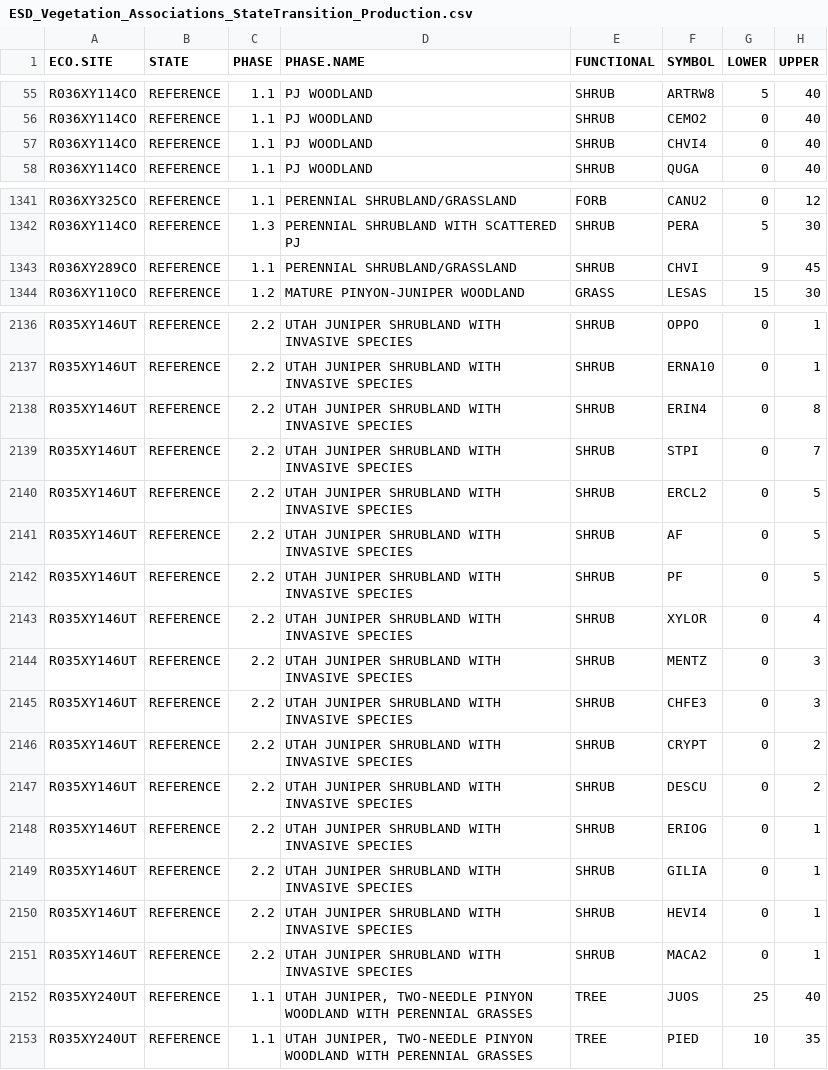
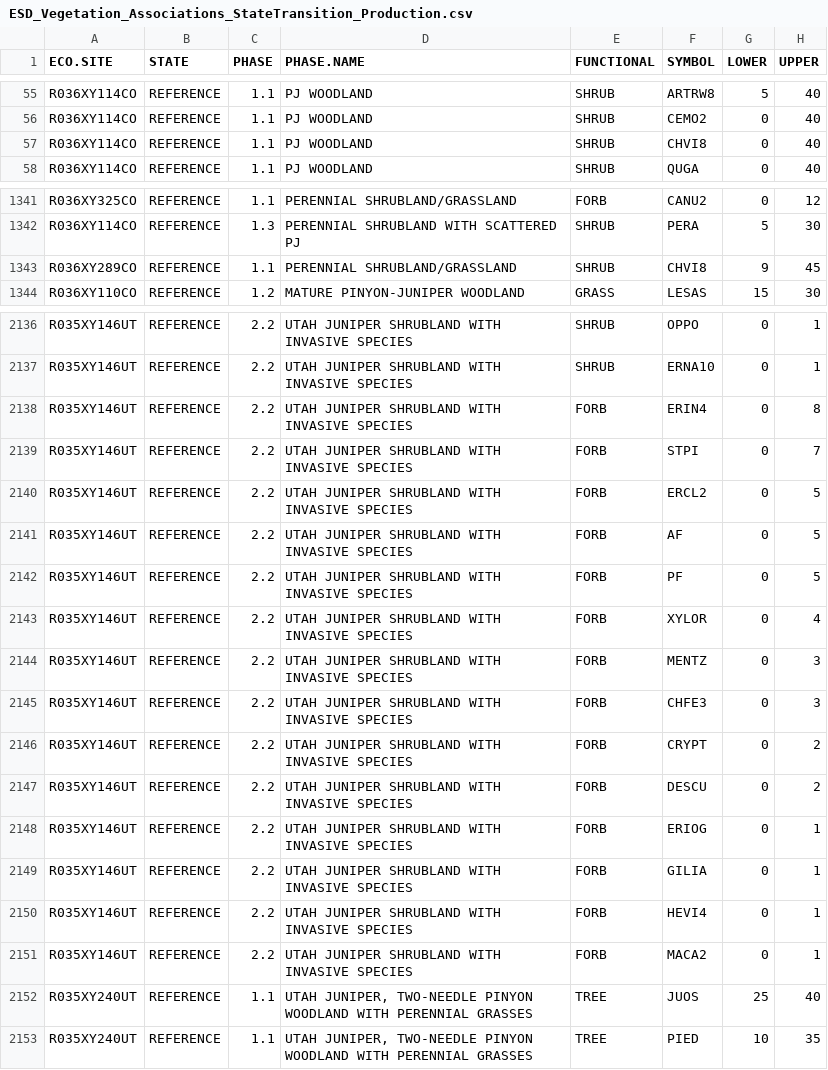
Before and after one commit to sagesteppe/UFO_Plant_Diversity, a CSV file: data/raw/ESD_Vegetation_Associations_StateTransition_Production.csv, drawn as a sheet; only a part is shown, gaps mark what is left out.

```diff
--- a/data/raw/ESD_Vegetation_Associations_StateTransition_Production.csv
+++ b/data/raw/ESD_Vegetation_Associations_StateTransition_Production.csv
@@ -56,3 +56,3 @@ R036XY114CO,REFERENCE,1.1,PJ WOODLAND,SHRUB,ARTRW8,5,40
 R036XY114CO,REFERENCE,1.1,PJ WOODLAND,SHRUB,CEMO2,0,40
-R036XY114CO,REFERENCE,1.1,PJ WOODLAND,SHRUB,CHVI4,0,40
+R036XY114CO,REFERENCE,1.1,PJ WOODLAND,SHRUB,CHVI8,0,40
 R036XY114CO,REFERENCE,1.1,PJ WOODLAND,SHRUB,QUGA,0,40
@@ -1342,3 +1342,3 @@ R036XY325CO,REFERENCE,1.1,PERENNIAL SHRUBLAND/GRASSLAND,FORB,CANU2,0,12
 R036XY114CO,REFERENCE,1.3,PERENNIAL SHRUBLAND WITH SCATTERED PJ,SHRUB,PERA,5,30
-R036XY289CO,REFERENCE,1.1,PERENNIAL SHRUBLAND/GRASSLAND,SHRUB,CHVI,9,45
+R036XY289CO,REFERENCE,1.1,PERENNIAL SHRUBLAND/GRASSLAND,SHRUB,CHVI8,9,45
 R036XY110CO,REFERENCE,1.2,MATURE PINYON-JUNIPER WOODLAND,GRASS,LESAS,15,30
@@ -2137,16 +2137,16 @@ R035XY146UT,REFERENCE,2.2,UTAH JUNIPER SHRUBLAND WITH INVASIVE SPECIES,SHRUB,OPP
 R035XY146UT,REFERENCE,2.2,UTAH JUNIPER SHRUBLAND WITH INVASIVE SPECIES,SHRUB,ERNA10,0,1
-R035XY146UT,REFERENCE,2.2,UTAH JUNIPER SHRUBLAND WITH INVASIVE SPECIES,SHRUB,ERIN4,0,8
-R035XY146UT,REFERENCE,2.2,UTAH JUNIPER SHRUBLAND WITH INVASIVE SPECIES,SHRUB,STPI,0,7
-R035XY146UT,REFERENCE,2.2,UTAH JUNIPER SHRUBLAND WITH INVASIVE SPECIES,SHRUB,ERCL2,0,5
-R035XY146UT,REFERENCE,2.2,UTAH JUNIPER SHRUBLAND WITH INVASIVE SPECIES,SHRUB,AF,0,5
-R035XY146UT,REFERENCE,2.2,UTAH JUNIPER SHRUBLAND WITH INVASIVE SPECIES,SHRUB,PF,0,5
-R035XY146UT,REFERENCE,2.2,UTAH JUNIPER SHRUBLAND WITH INVASIVE SPECIES,SHRUB,XYLOR,0,4
-R035XY146UT,REFERENCE,2.2,UTAH JUNIPER SHRUBLAND WITH INVASIVE SPECIES,SHRUB,MENTZ,0,3
-R035XY146UT,REFERENCE,2.2,UTAH JUNIPER SHRUBLAND WITH INVASIVE SPECIES,SHRUB,CHFE3,0,3
-R035XY146UT,REFERENCE,2.2,UTAH JUNIPER SHRUBLAND WITH INVASIVE SPECIES,SHRUB,CRYPT,0,2
-R035XY146UT,REFERENCE,2.2,UTAH JUNIPER SHRUBLAND WITH INVASIVE SPECIES,SHRUB,DESCU,0,2
-R035XY146UT,REFERENCE,2.2,UTAH JUNIPER SHRUBLAND WITH INVASIVE SPECIES,SHRUB,ERIOG,0,1
-R035XY146UT,REFERENCE,2.2,UTAH JUNIPER SHRUBLAND WITH INVASIVE SPECIES,SHRUB,GILIA,0,1
-R035XY146UT,REFERENCE,2.2,UTAH JUNIPER SHRUBLAND WITH INVASIVE SPECIES,SHRUB,HEVI4,0,1
-R035XY146UT,REFERENCE,2.2,UTAH JUNIPER SHRUBLAND WITH INVASIVE SPECIES,SHRUB,MACA2,0,1
+R035XY146UT,REFERENCE,2.2,UTAH JUNIPER SHRUBLAND WITH INVASIVE SPECIES,FORB,ERIN4,0,8
+R035XY146UT,REFERENCE,2.2,UTAH JUNIPER SHRUBLAND WITH INVASIVE SPECIES,FORB,STPI,0,7
+R035XY146UT,REFERENCE,2.2,UTAH JUNIPER SHRUBLAND WITH INVASIVE SPECIES,FORB,ERCL2,0,5
+R035XY146UT,REFERENCE,2.2,UTAH JUNIPER SHRUBLAND WITH INVASIVE SPECIES,FORB,AF,0,5
+R035XY146UT,REFERENCE,2.2,UTAH JUNIPER SHRUBLAND WITH INVASIVE SPECIES,FORB,PF,0,5
+R035XY146UT,REFERENCE,2.2,UTAH JUNIPER SHRUBLAND WITH INVASIVE SPECIES,FORB,XYLOR,0,4
+R035XY146UT,REFERENCE,2.2,UTAH JUNIPER SHRUBLAND WITH INVASIVE SPECIES,FORB,MENTZ,0,3
+R035XY146UT,REFERENCE,2.2,UTAH JUNIPER SHRUBLAND WITH INVASIVE SPECIES,FORB,CHFE3,0,3
+R035XY146UT,REFERENCE,2.2,UTAH JUNIPER SHRUBLAND WITH INVASIVE SPECIES,FORB,CRYPT,0,2
+R035XY146UT,REFERENCE,2.2,UTAH JUNIPER SHRUBLAND WITH INVASIVE SPECIES,FORB,DESCU,0,2
+R035XY146UT,REFERENCE,2.2,UTAH JUNIPER SHRUBLAND WITH INVASIVE SPECIES,FORB,ERIOG,0,1
+R035XY146UT,REFERENCE,2.2,UTAH JUNIPER SHRUBLAND WITH INVASIVE SPECIES,FORB,GILIA,0,1
+R035XY146UT,REFERENCE,2.2,UTAH JUNIPER SHRUBLAND WITH INVASIVE SPECIES,FORB,HEVI4,0,1
+R035XY146UT,REFERENCE,2.2,UTAH JUNIPER SHRUBLAND WITH INVASIVE SPECIES,FORB,MACA2,0,1
 R035XY240UT,REFERENCE,1.1,"UTAH JUNIPER, TWO-NEEDLE PINYON WOODLAND WITH PERENNIAL GRASSES",TREE,JUOS,25,40
```
Also changed, not shown: data/raw/shrubs_resprout2.csv, 2 other files.
